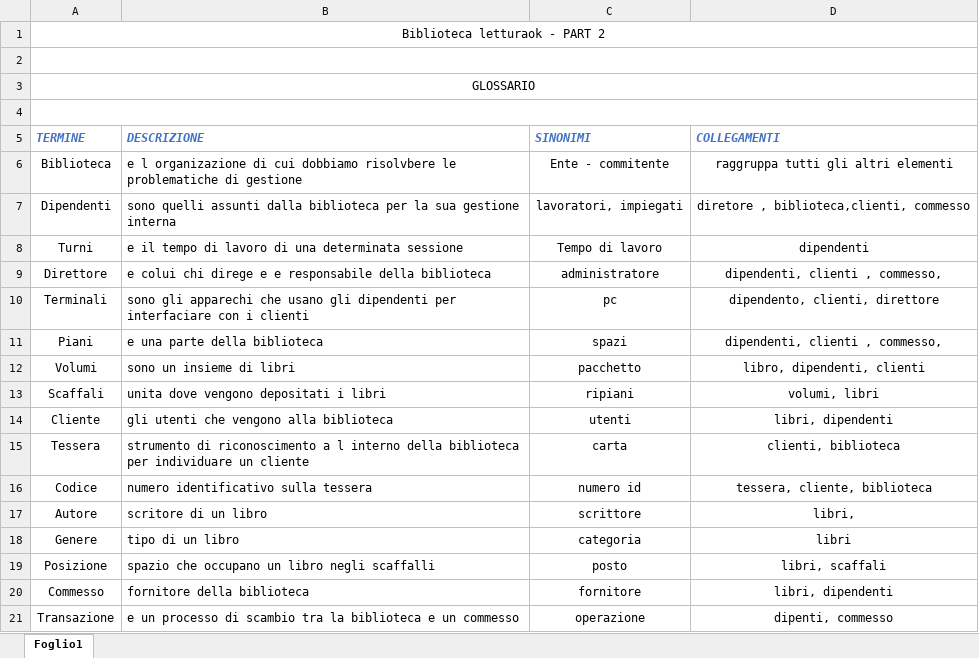
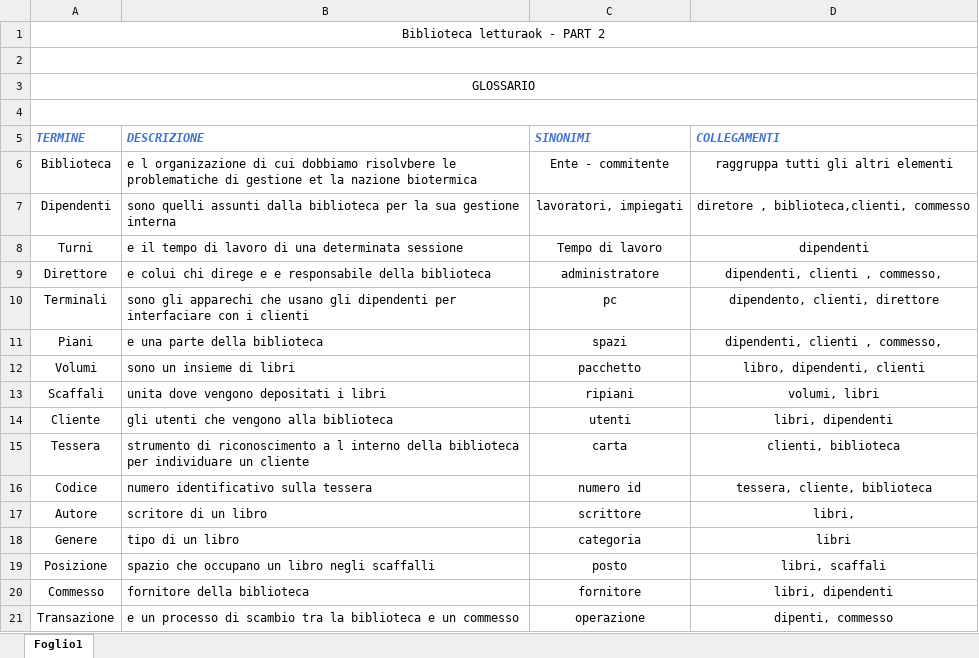
Before and after one commit to ybenalex/Compiti-Epicode, an Excel workbook: d5/letturaok - PART 2.xlsx, sheet Foglio1, drawn as a sheet; values as stored, in another font and other column widths than the file's, no borders; the diff names each change by its address in the sheet, - before the commit and + after, or states it on an @@ line.

Commit message:
letturaok - PART2.xlsx

```diff
--- a/d5/letturaok - PART 2.xlsx (sheet Foglio1)
+++ b/d5/letturaok - PART 2.xlsx (sheet Foglio1)
-B6 (DESCRIZIONE): …di gestione
+B6 (DESCRIZIONE): …di gestione et la nazione biotermica
```
